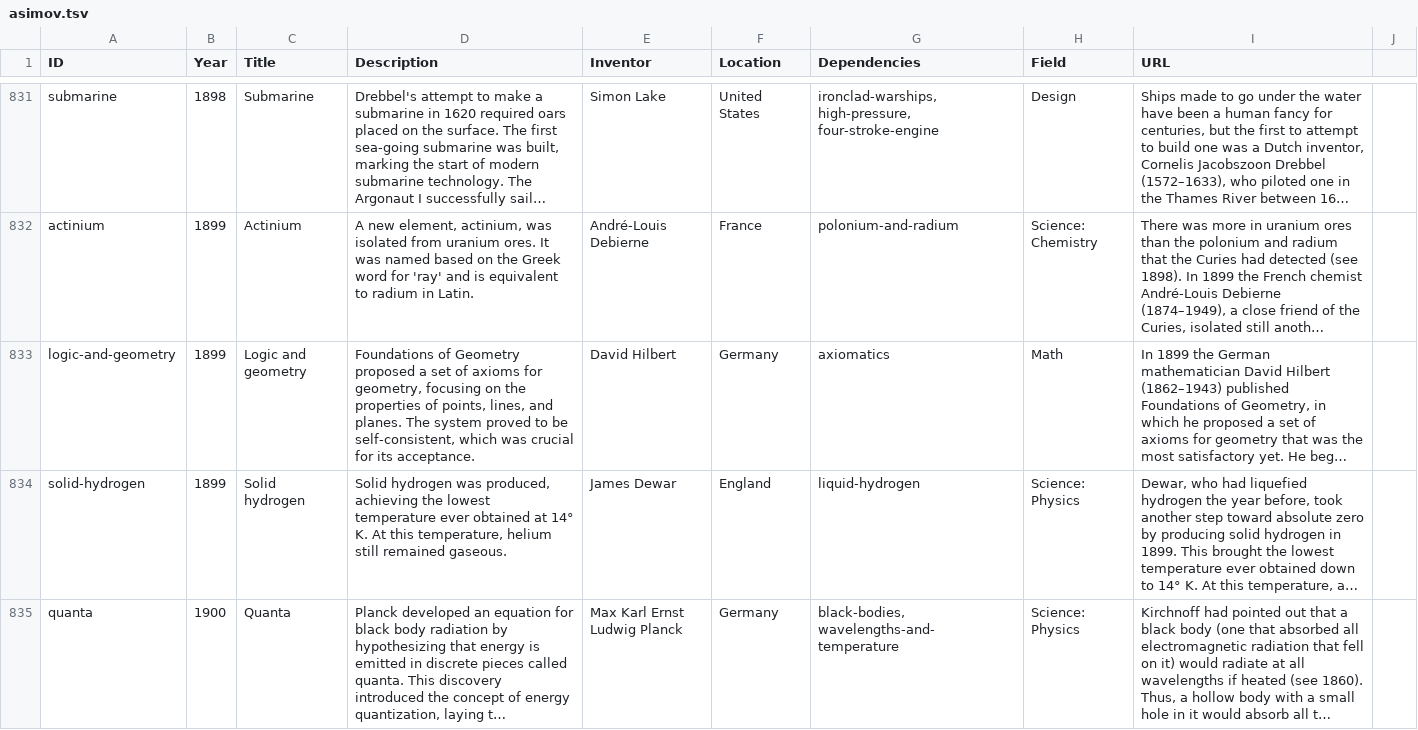
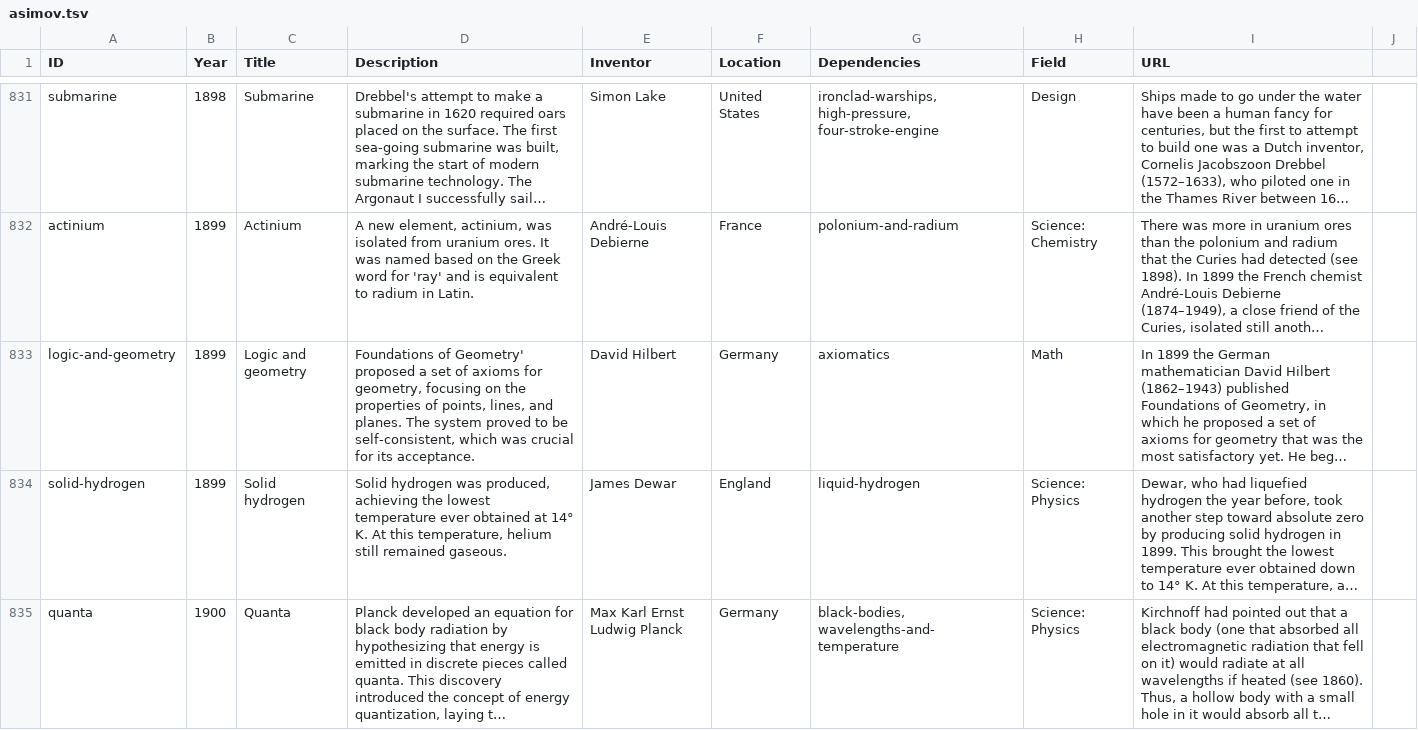
Before and after one commit to borismus/asimov, a TSV file: static/asimov.tsv, drawn as a sheet; only a part is shown, gaps mark what is left out; long unchanged cells end in …; the diff names each change by its address in the sheet, - before the commit and + after, or states it on an @@ line.

Commit message:
logic

```diff
--- a/static/asimov.tsv
+++ b/static/asimov.tsv
-D833 (Description): Foundations of Geometry proposed a…
+D833 (Description): Foundations of Geometry' proposed a…
```
